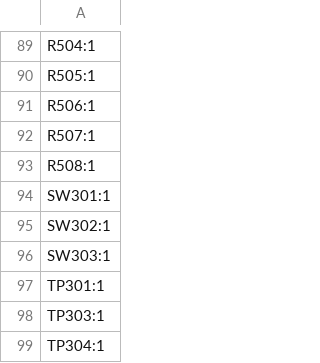
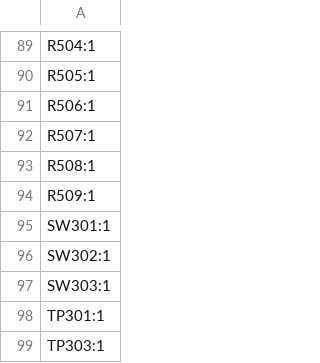
Before and after one commit to Open-BeatBox/Open-BeatBox_Hardware, a CSV file: electronics/BB_lighting_V1/production/designators.csv, drawn as a sheet; only a part is shown, gaps mark what is left out; the shorter side is filled out with more unchanged rows; the diff names each change by its address in the sheet, - before the commit and + after, or states it on an @@ line.

```diff
--- a/electronics/BB_lighting_V1/production/designators.csv
+++ b/electronics/BB_lighting_V1/production/designators.csv
+row 94: R509:1
```
Also changed, not shown: electronics/BB_lighting_V1/production/bom.csv, electronics/BB_lighting_V1/production/positions.csv, 9 other files.
